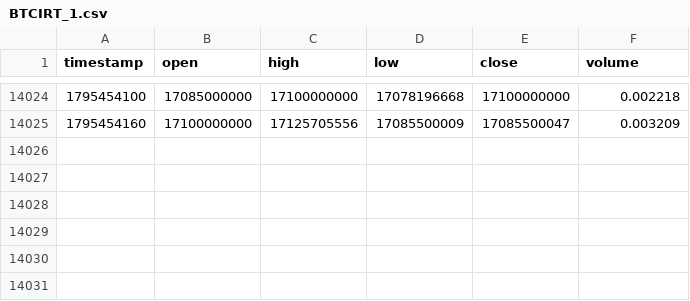
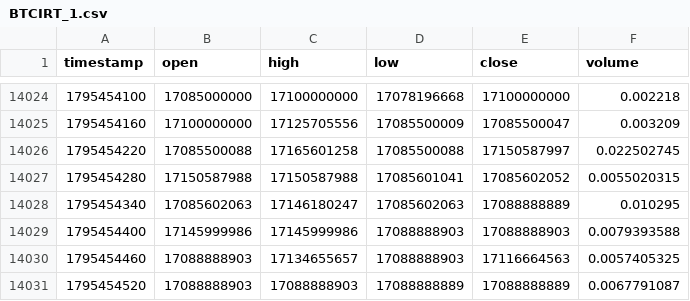
Before and after one commit to raminyaghubi1402-gif/mobile-, a CSV file: data/history/BTCIRT_1.csv, drawn as a sheet; only a part is shown, gaps mark what is left out; the diff names each change by its address in the sheet, - before the commit and + after, or states it on an @@ line.

```diff
--- a/data/history/BTCIRT_1.csv
+++ b/data/history/BTCIRT_1.csv
+row 14026: 1795454220 | 17085500088 | 17165601258 | 17085500088 | 17150587997 | 0.022502745
+row 14027: 1795454280 | 17150587988 | 17150587988 | 17085601041 | 17085602052 | 0.0055020315
+row 14028: 1795454340 | 17085602063 | 17146180247 | 17085602063 | 17088888889 | 0.010295
+row 14029: 1795454400 | 17145999986 | 17145999986 | 17088888903 | 17088888903 | 0.0079393588
+row 14030: 1795454460 | 17088888903 | 17134655657 | 17088888903 | 17116664563 | 0.0057405325
+row 14031: 1795454520 | 17088888903 | 17088888903 | 17088888889 | 17088888889 | 0.0067791087
```
Also changed, not shown: data/history/BTCIRT_5.csv, data/history/ETHIRT_1.csv, 9 other files.
